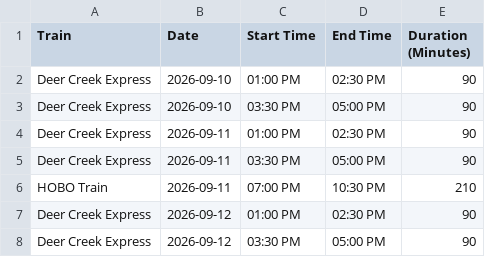
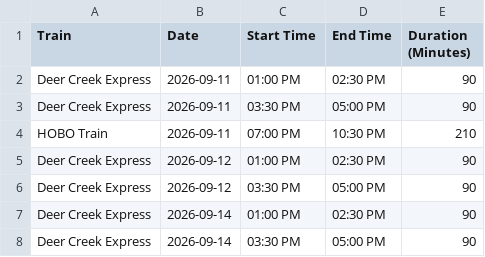
Before and after one commit to rmawhinney12/DK-Calendar, a CSV file: heber_schedule.csv, drawn as a sheet; only a part is shown; the shorter side is filled out with more unchanged rows; the diff names each change by its address in the sheet, - before the commit and + after, or states it on an @@ line.

```diff
--- a/heber_schedule.csv
+++ b/heber_schedule.csv
-row 2: Deer Creek Express | 2026-09-10 | 01:00 PM | 02:30 PM | 90
-row 3: Deer Creek Express | 2026-09-10 | 03:30 PM | 05:00 PM | 90
```
Also changed, not shown: combined_calendar.csv, deer_creek_vega_calendar.csv, 2 other files.
